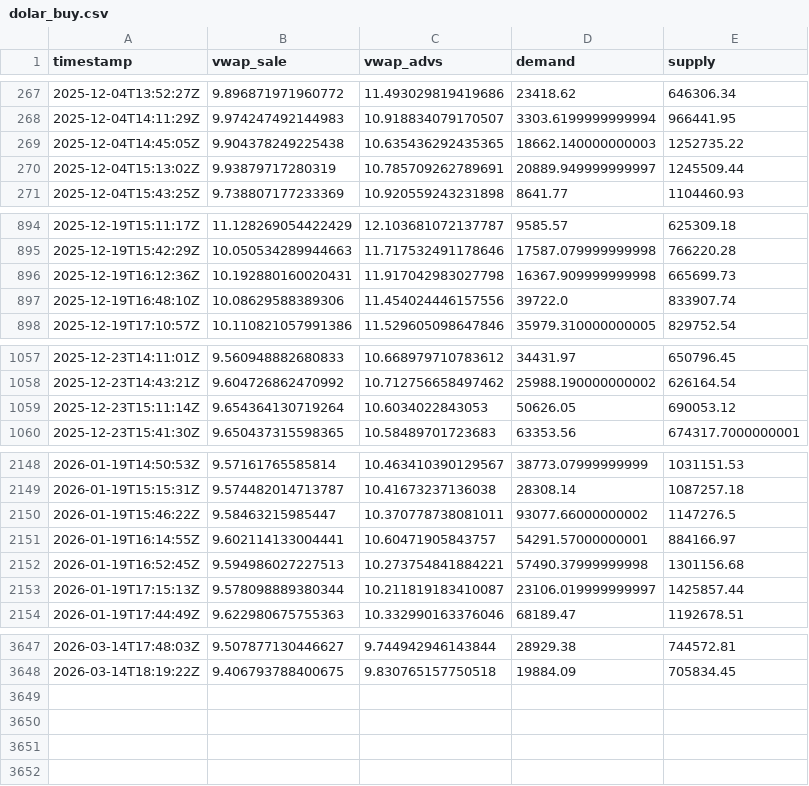
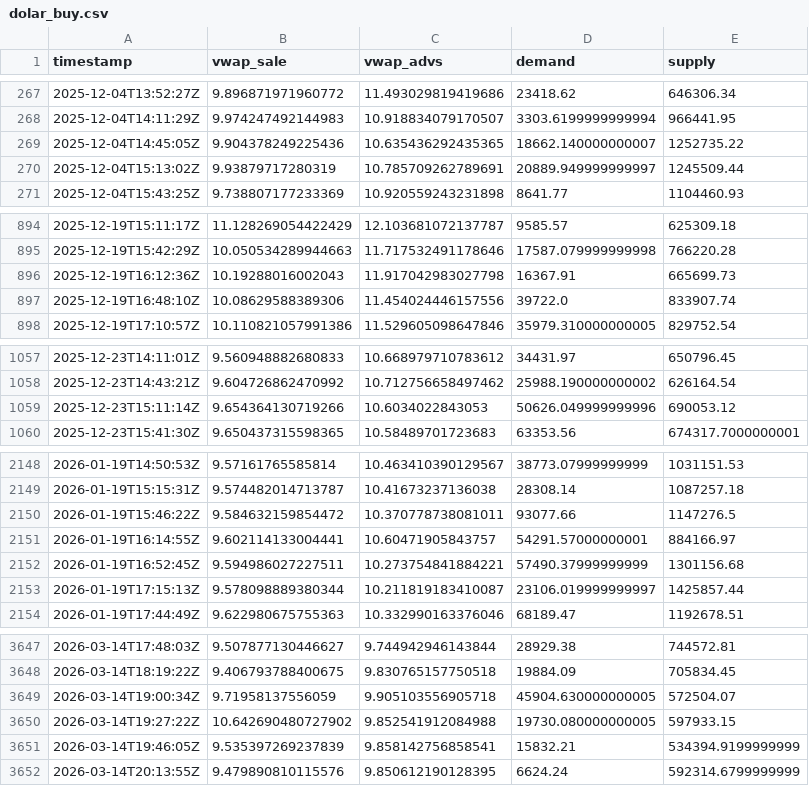
Before and after one commit to mauforonda/indicadores_dolar, a CSV file: dolar_buy.csv, drawn as a sheet; only a part is shown, gaps mark what is left out; the diff covers the shown part only.

```diff
--- a/dolar_buy.csv
+++ b/dolar_buy.csv
@@ -268,3 +268,3 @@ timestamp,vwap_sale,vwap_advs,demand,supply
 2025-12-04T14:11:29Z,9.974247492144983,10.918834079170507,3303.6199999999994,966441.95
-2025-12-04T14:45:05Z,9.904378249225438,10.635436292435365,18662.140000000003,1252735.22
+2025-12-04T14:45:05Z,9.904378249225436,10.635436292435365,18662.140000000007,1252735.22
 2025-12-04T15:13:02Z,9.93879717280319,10.785709262789691,20889.949999999997,1245509.44
@@ -895,3 +895,3 @@ timestamp,vwap_sale,vwap_advs,demand,supply
 2025-12-19T15:42:29Z,10.050534289944663,11.717532491178646,17587.079999999998,766220.28
-2025-12-19T16:12:36Z,10.192880160020431,11.917042983027798,16367.909999999998,665699.73
+2025-12-19T16:12:36Z,10.19288016002043,11.917042983027798,16367.91,665699.73
 2025-12-19T16:48:10Z,10.08629588389306,11.454024446157556,39722.0,833907.74
@@ -1058,3 +1058,3 @@ timestamp,vwap_sale,vwap_advs,demand,supply
 2025-12-23T14:43:21Z,9.604726862470992,10.712756658497462,25988.190000000002,626164.54
-2025-12-23T15:11:14Z,9.654364130719264,10.6034022843053,50626.05,690053.12
+2025-12-23T15:11:14Z,9.654364130719266,10.6034022843053,50626.049999999996,690053.12
 2025-12-23T15:41:30Z,9.650437315598365,10.58489701723683,63353.56,674317.7000000001
@@ -2149,5 +2149,5 @@ timestamp,vwap_sale,vwap_advs,demand,supply
 2026-01-19T15:15:31Z,9.574482014713787,10.41673237136038,28308.14,1087257.18
-2026-01-19T15:46:22Z,9.58463215985447,10.370778738081011,93077.66000000002,1147276.5
+2026-01-19T15:46:22Z,9.584632159854472,10.370778738081011,93077.66,1147276.5
 2026-01-19T16:14:55Z,9.602114133004441,10.60471905843757,54291.57000000001,884166.97
-2026-01-19T16:52:45Z,9.594986027227513,10.273754841884221,57490.37999999998,1301156.68
+2026-01-19T16:52:45Z,9.594986027227511,10.273754841884221,57490.37999999999,1301156.68
 2026-01-19T17:15:13Z,9.578098889380344,10.211819183410087,23106.019999999997,1425857.44
@@ -3648 +3648,5 @@ timestamp,vwap_sale,vwap_advs,demand,supply
 2026-03-14T18:19:22Z,9.406793788400675,9.830765157750518,19884.09,705834.45
+2026-03-14T19:00:34Z,9.71958137556059,9.905103556905718,45904.630000000005,572504.07
+2026-03-14T19:27:22Z,10.642690480727902,9.852541912084988,19730.080000000005,597933.15
+2026-03-14T19:46:05Z,9.535397269237839,9.858142756858541,15832.21,534394.9199999999
+2026-03-14T20:13:55Z,9.479890810115576,9.850612190128395,6624.24,592314.6799999999
```
Also changed, not shown: 26 edited cells elsewhere in this file, dolar_sell.csv.
